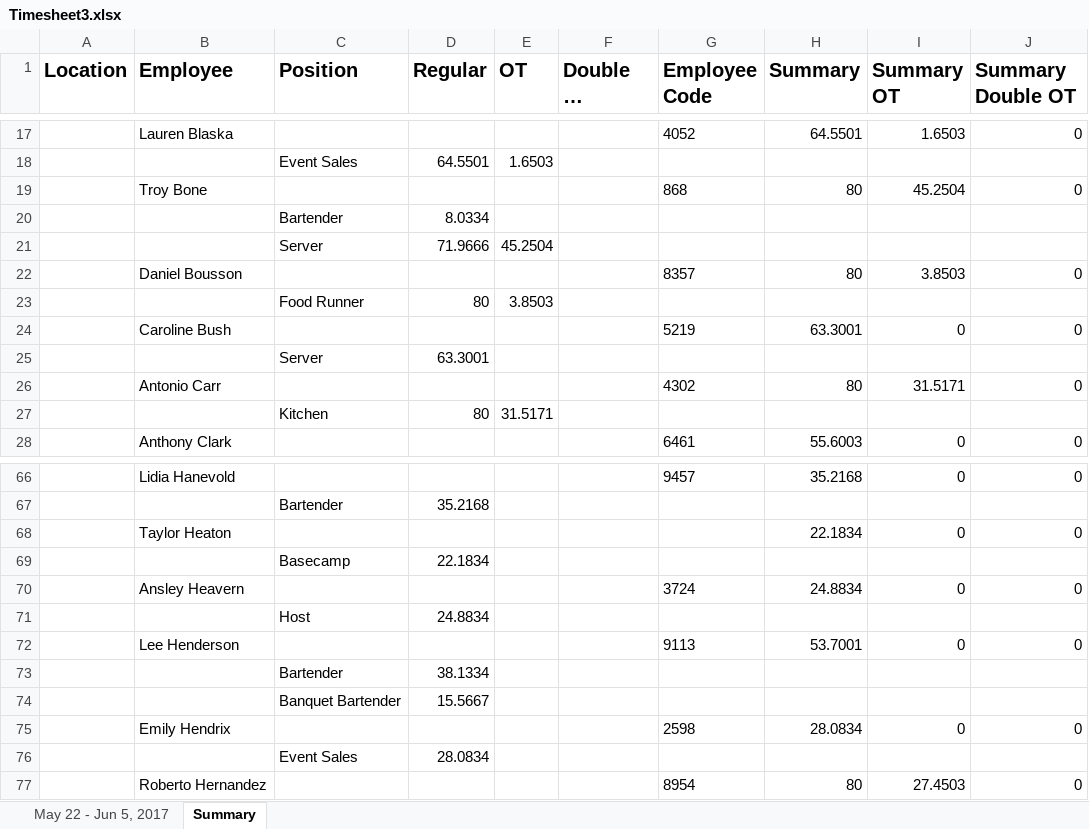
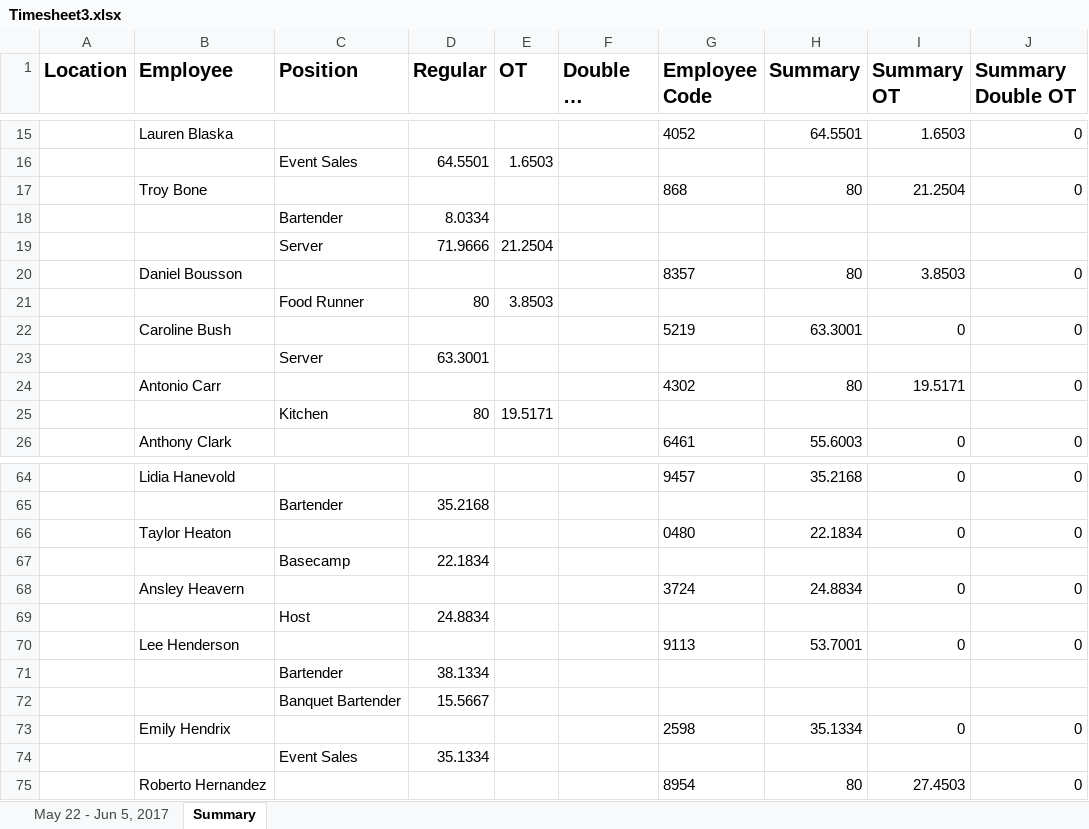
Before and after one commit to ralfpopescu/PTPayroll, an Excel workbook: Timesheet3.xlsx, sheet Summary, drawn as a sheet; only a part is shown, gaps mark what is left out; long unchanged cells end in …; values as stored, in another font and other column widths than the file's, no borders; addresses are those after the commit; the diff covers the shown part only; the diff names each change by its address in the sheet, - before the commit and + after, or states it on an @@ line.

```diff
--- a/Timesheet3.xlsx (sheet Summary)
+++ b/Timesheet3.xlsx (sheet Summary)
-I17 (Summary OT): 45.2504
+I17 (Summary OT): 21.2504
-E19 (OT): 45.2504
+E19 (OT): 21.2504
-I24 (Summary OT): 31.5171
+I24 (Summary OT): 19.5171
-E25 (OT): 31.5171
+E25 (OT): 19.5171
-G66 (Employee Code): (empty)
+G66 (Employee Code): 0480
-H73 (Summary): 28.0834
+H73 (Summary): 35.1334
-D74 (Regular): 28.0834
+D74 (Regular): 35.1334
```
Also changed, not shown: 5 added rows, 9 removed rows, 1 moved row and 12 edited cells elsewhere in this sheet, sheet May 22 - Jun 5, 2017, formulas that keep their value, 2 other files.
